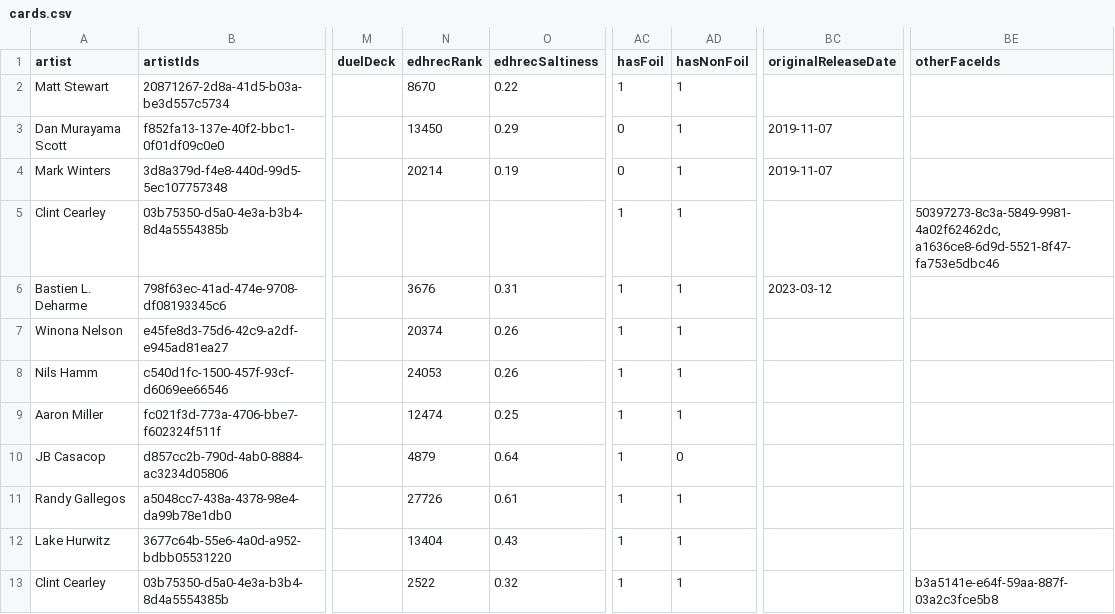
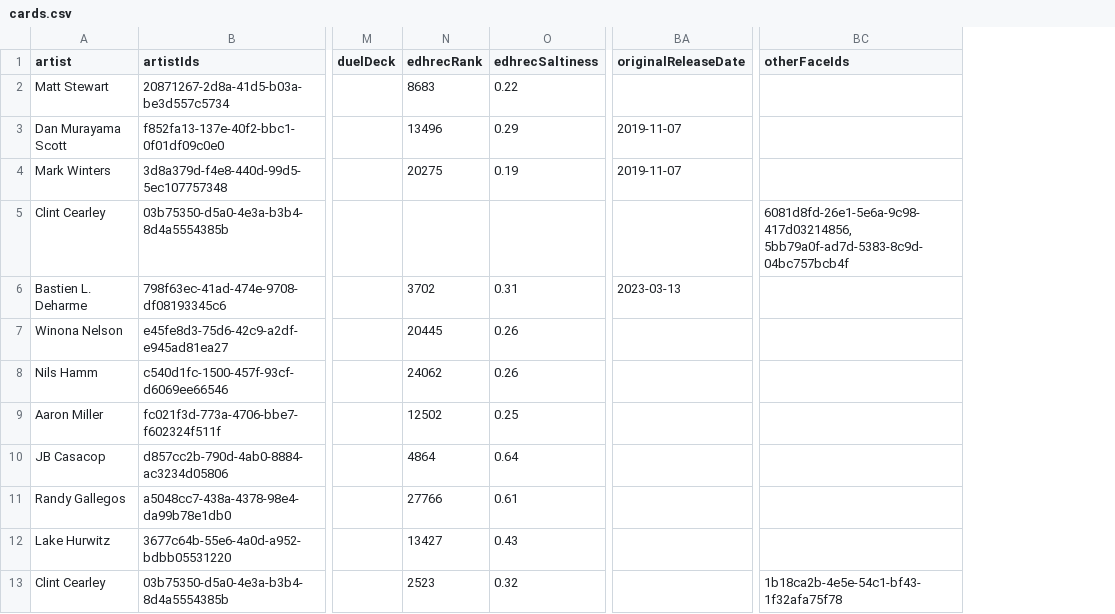
Before and after one commit to PsykoFant/CollectaMundo, a CSV file: CollectaMundo.Tests/TestResources/CsvSeedTables/cards.csv, drawn as a sheet; only a part is shown, gaps mark what is left out; removed rows and columns are numbered as before the commit, all else as after; the diff covers the shown part only; the diff names each change by its address in the sheet, - before the commit and + after, or states it on an @@ line.

```diff
--- a/CollectaMundo.Tests/TestResources/CsvSeedTables/cards.csv
+++ b/CollectaMundo.Tests/TestResources/CsvSeedTables/cards.csv
-column AC (hasFoil), rows 2-13: 1 | 0 | 0 | 1 | 1 | 1 | 1 | 1 | 1 | 1 | 1 | 1
-column AD (hasNonFoil), rows 2-13: 1 | 1 | 1 | 1 | 1 | 1 | 1 | 1 | 0 | 1 | 1 | 1
-N2 (edhrecRank): 8670
+N2 (edhrecRank): 8683
-N3 (edhrecRank): 13450
+N3 (edhrecRank): 13496
-N4 (edhrecRank): 20214
+N4 (edhrecRank): 20275
-BC5 (otherFaceIds): 50397273-8c3a-5849-9981-4a02f62462dc, a1636ce8-6d9d-5521-8f47-fa753e5dbc46
+BC5 (otherFaceIds): 6081d8fd-26e1-5e6a-9c98-417d03214856, 5bb79a0f-ad7d-5383-8c9d-04bc757bcb4f
-N6 (edhrecRank): 3676
+N6 (edhrecRank): 3702
-BA6 (originalReleaseDate): 2023-03-12
+BA6 (originalReleaseDate): 2023-03-13
-N7 (edhrecRank): 20374
+N7 (edhrecRank): 20445
-N8 (edhrecRank): 24053
+N8 (edhrecRank): 24062
-N9 (edhrecRank): 12474
+N9 (edhrecRank): 12502
-N10 (edhrecRank): 4879
+N10 (edhrecRank): 4864
-N11 (edhrecRank): 27726
+N11 (edhrecRank): 27766
-N12 (edhrecRank): 13404
+N12 (edhrecRank): 13427
-N13 (edhrecRank): 2522
+N13 (edhrecRank): 2523
-BC13 (otherFaceIds): b3a5141e-e64f-59aa-887f-03a2c3fce5b8
+BC13 (otherFaceIds): 1b18ca2b-4e5e-54c1-bf43-1f32afa75f78
```
Also changed, not shown: 34 edited cells elsewhere in this file, CollectaMundo.Tests/TestResources/CsvSeedTables/cardForeignData.csv, CollectaMundo.Tests/TestResources/CsvSeedTables/sets.csv, 5 other files.
